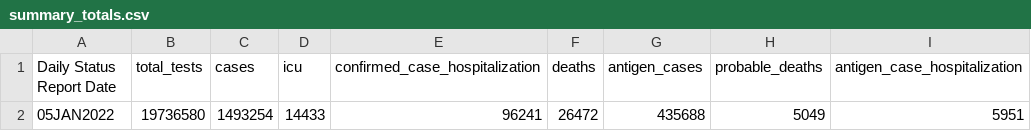
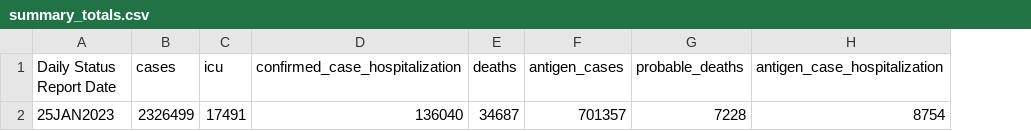
Before and after one commit to lmlariscy98/wbe_manuscript_2023, a CSV file: data/raw_data/ga_covid_data/summary_totals.csv, drawn as a sheet; removed rows and columns are numbered as before the commit, all else as after; the diff names each change by its address in the sheet, - before the commit and + after, or states it on an @@ line.

```diff
--- a/data/raw_data/ga_covid_data/summary_totals.csv
+++ b/data/raw_data/ga_covid_data/summary_totals.csv
-column B (total_tests), empty
-row 2: 05JAN2022 | 19736580 | 1493254 | 14433 | 96241 | 26472 | 435688 | 5049 | 5951
+row 2: 25JAN2023 | 2326499 | 17491 | 136040 | 34687 | 701357 | 7228 | 8754
```
Also changed, not shown: data/raw_data/ga_covid_data/demographics_by_age_group.csv, data/raw_data/ga_covid_data/demographics_by_sex.csv, 16 other files.
